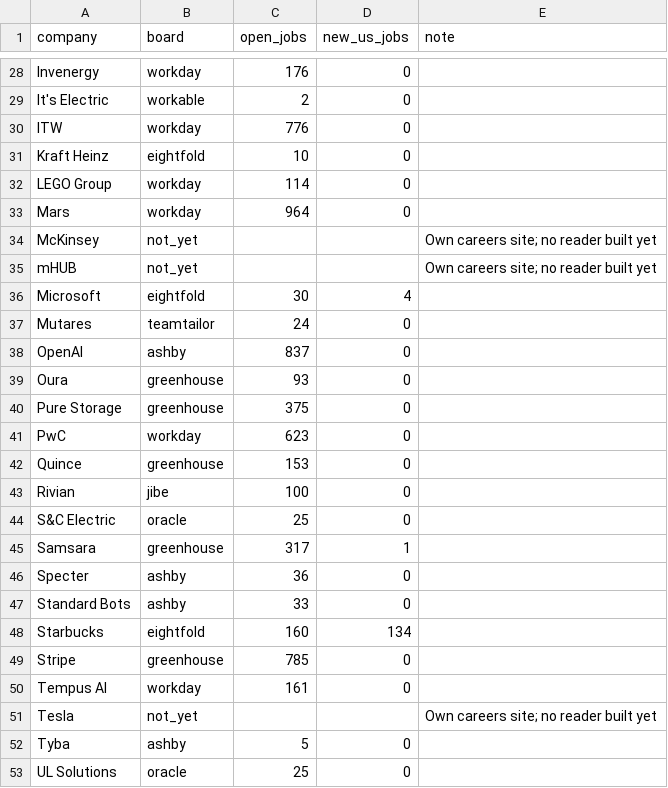
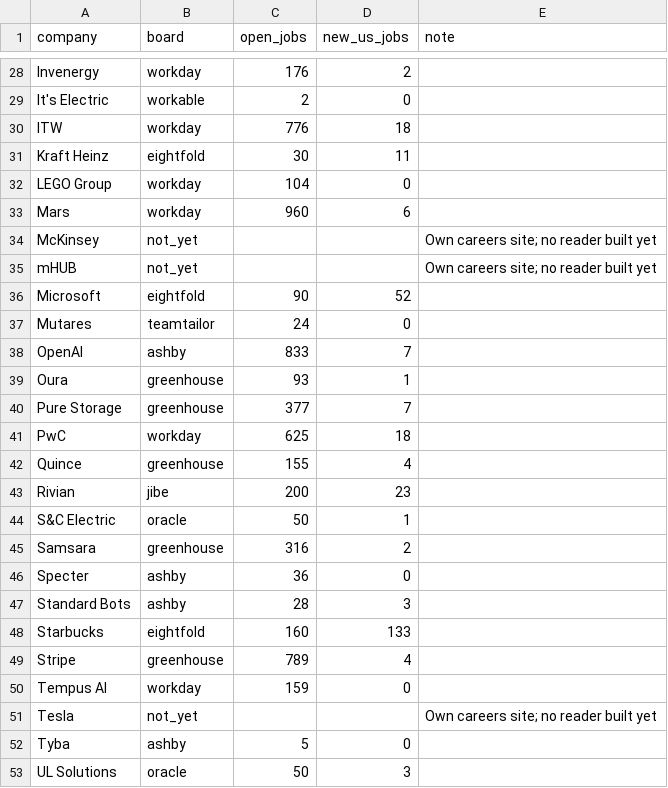
Before and after one commit to gauravshikhargandhi-web/job-tracker, a CSV file: data/summary.csv, drawn as a sheet; only a part is shown, gaps mark what is left out; the diff covers the shown part only; the diff names each change by its address in the sheet, - before the commit and + after, or states it on an @@ line.

```diff
--- a/data/summary.csv
+++ b/data/summary.csv
-D28 (new_us_jobs): 0
+D28 (new_us_jobs): 2
-D30 (new_us_jobs): 0
+D30 (new_us_jobs): 18
-C31 (open_jobs): 10
+C31 (open_jobs): 30
-D31 (new_us_jobs): 0
+D31 (new_us_jobs): 11
-C32 (open_jobs): 114
+C32 (open_jobs): 104
-C33 (open_jobs): 964
+C33 (open_jobs): 960
-D33 (new_us_jobs): 0
+D33 (new_us_jobs): 6
-C36 (open_jobs): 30
+C36 (open_jobs): 90
-D36 (new_us_jobs): 4
+D36 (new_us_jobs): 52
-C38 (open_jobs): 837
+C38 (open_jobs): 833
-D38 (new_us_jobs): 0
+D38 (new_us_jobs): 7
-D39 (new_us_jobs): 0
+D39 (new_us_jobs): 1
-C40 (open_jobs): 375
+C40 (open_jobs): 377
-D40 (new_us_jobs): 0
+D40 (new_us_jobs): 7
-C41 (open_jobs): 623
+C41 (open_jobs): 625
-D41 (new_us_jobs): 0
+D41 (new_us_jobs): 18
-C42 (open_jobs): 153
+C42 (open_jobs): 155
-D42 (new_us_jobs): 0
+D42 (new_us_jobs): 4
-C43 (open_jobs): 100
+C43 (open_jobs): 200
-D43 (new_us_jobs): 0
+D43 (new_us_jobs): 23
-C44 (open_jobs): 25
+C44 (open_jobs): 50
-D44 (new_us_jobs): 0
+D44 (new_us_jobs): 1
-C45 (open_jobs): 317
+C45 (open_jobs): 316
-D45 (new_us_jobs): 1
+D45 (new_us_jobs): 2
-C47 (open_jobs): 33
+C47 (open_jobs): 28
-D47 (new_us_jobs): 0
+D47 (new_us_jobs): 3
-D48 (new_us_jobs): 134
+D48 (new_us_jobs): 133
-C49 (open_jobs): 785
+C49 (open_jobs): 789
-D49 (new_us_jobs): 0
+D49 (new_us_jobs): 4
-C50 (open_jobs): 161
+C50 (open_jobs): 159
-C53 (open_jobs): 25
+C53 (open_jobs): 50
-D53 (new_us_jobs): 0
+D53 (new_us_jobs): 3
```
Also changed, not shown: 36 edited cells elsewhere in this file, 4 other files.
